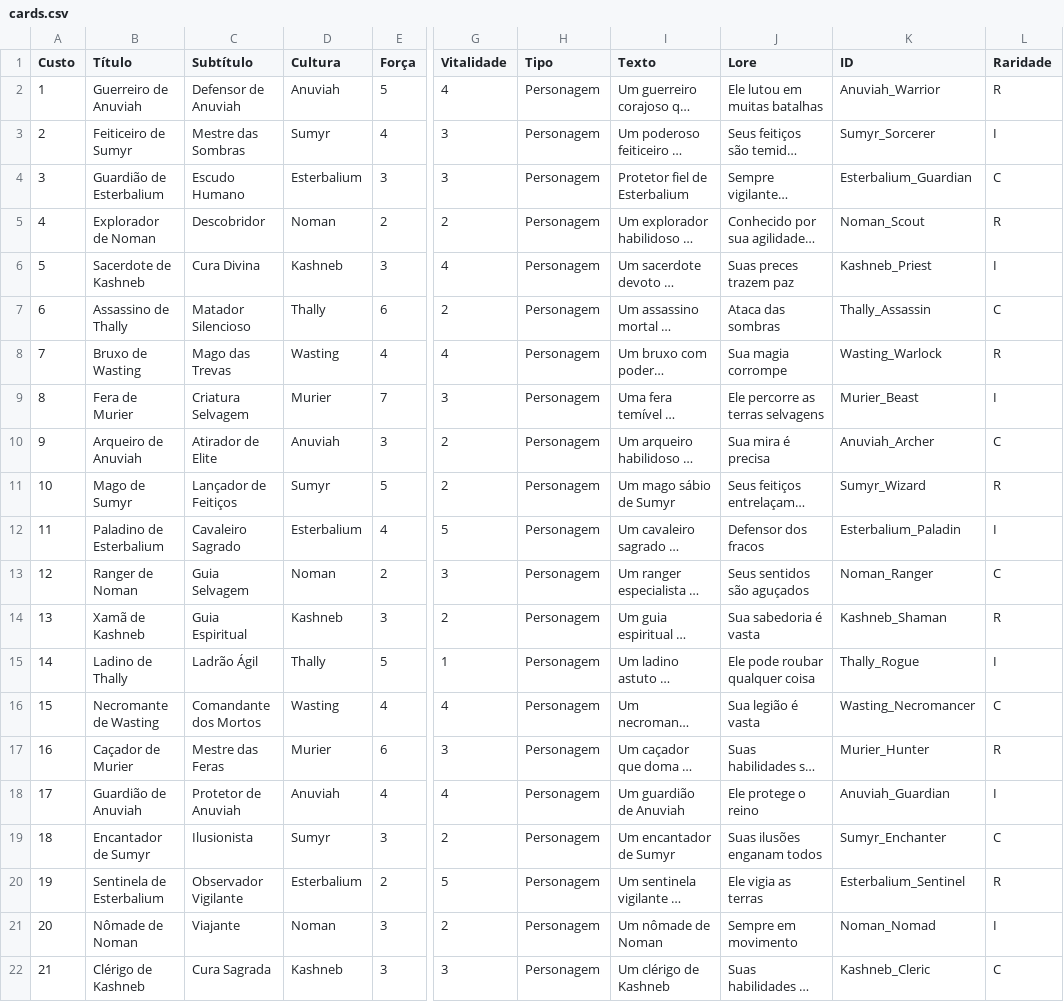
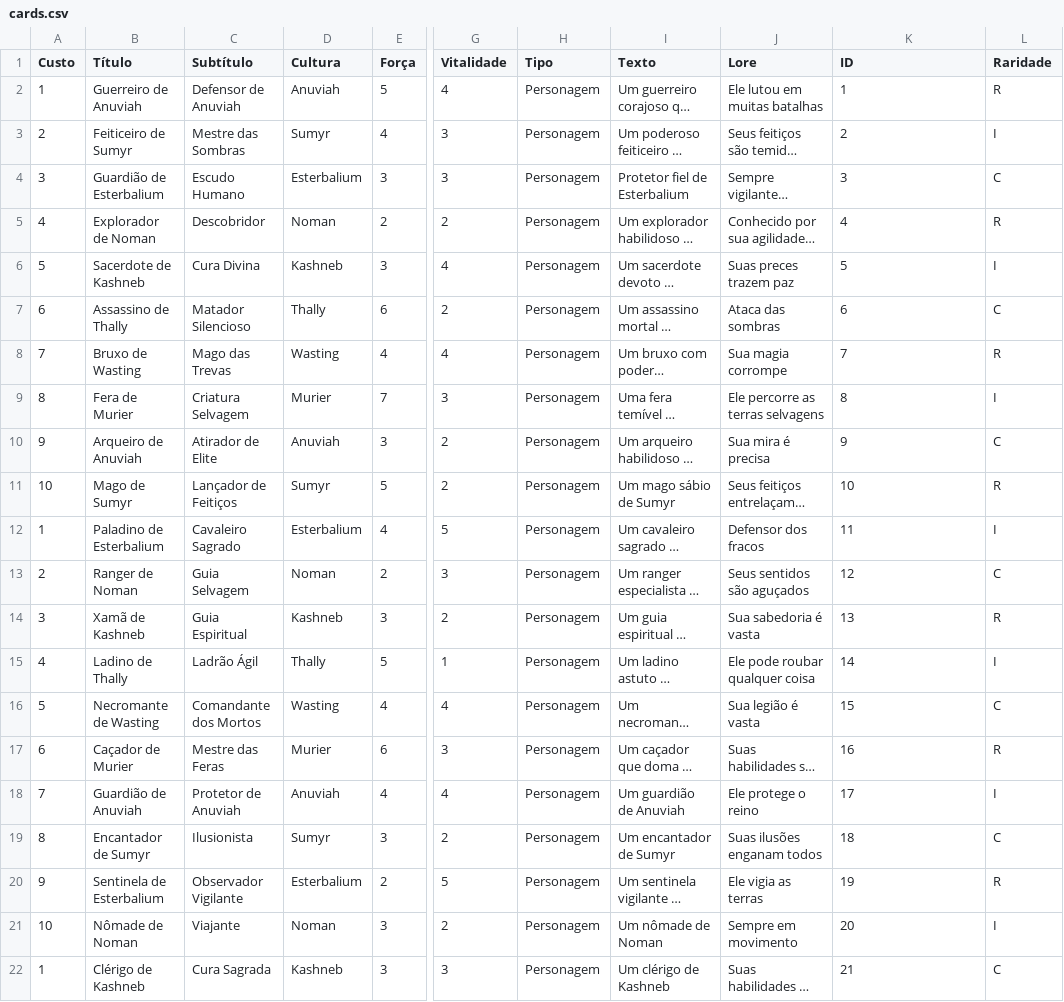
Before and after one commit to ErikServantes/SHD-TCG, a CSV file: cards.csv, drawn as a sheet; only a part is shown, gaps mark what is left out; long unchanged cells end in …; the diff covers the shown part only; the diff names each change by its address in the sheet, - before the commit and + after, or states it on an @@ line.

Commit message:
Add files via upload

```diff
--- a/cards.csv
+++ b/cards.csv
-K2 (ID): Anuviah_Warrior
+K2 (ID): 1
-K3 (ID): Sumyr_Sorcerer
+K3 (ID): 2
-K4 (ID): Esterbalium_Guardian
+K4 (ID): 3
-K5 (ID): Noman_Scout
+K5 (ID): 4
-K6 (ID): Kashneb_Priest
+K6 (ID): 5
-K7 (ID): Thally_Assassin
+K7 (ID): 6
-K8 (ID): Wasting_Warlock
+K8 (ID): 7
-K9 (ID): Murier_Beast
+K9 (ID): 8
-K10 (ID): Anuviah_Archer
+K10 (ID): 9
-K11 (ID): Sumyr_Wizard
+K11 (ID): 10
-A12 (Custo): 11
+A12 (Custo): 1
-K12 (ID): Esterbalium_Paladin
+K12 (ID): 11
-A13 (Custo): 12
+A13 (Custo): 2
-K13 (ID): Noman_Ranger
+K13 (ID): 12
-A14 (Custo): 13
+A14 (Custo): 3
-K14 (ID): Kashneb_Shaman
+K14 (ID): 13
-A15 (Custo): 14
+A15 (Custo): 4
-K15 (ID): Thally_Rogue
+K15 (ID): 14
-A16 (Custo): 15
+A16 (Custo): 5
-K16 (ID): Wasting_Necromancer
+K16 (ID): 15
-A17 (Custo): 16
+A17 (Custo): 6
-K17 (ID): Murier_Hunter
+K17 (ID): 16
-A18 (Custo): 17
+A18 (Custo): 7
-K18 (ID): Anuviah_Guardian
+K18 (ID): 17
-A19 (Custo): 18
+A19 (Custo): 8
-K19 (ID): Sumyr_Enchanter
+K19 (ID): 18
-A20 (Custo): 19
+A20 (Custo): 9
-K20 (ID): Esterbalium_Sentinel
+K20 (ID): 19
-A21 (Custo): 20
+A21 (Custo): 10
-K21 (ID): Noman_Nomad
+K21 (ID): 20
-A22 (Custo): 21
+A22 (Custo): 1
-K22 (ID): Kashneb_Cleric
+K22 (ID): 21
```
Also changed, not shown: 158 edited cells elsewhere in this file.
